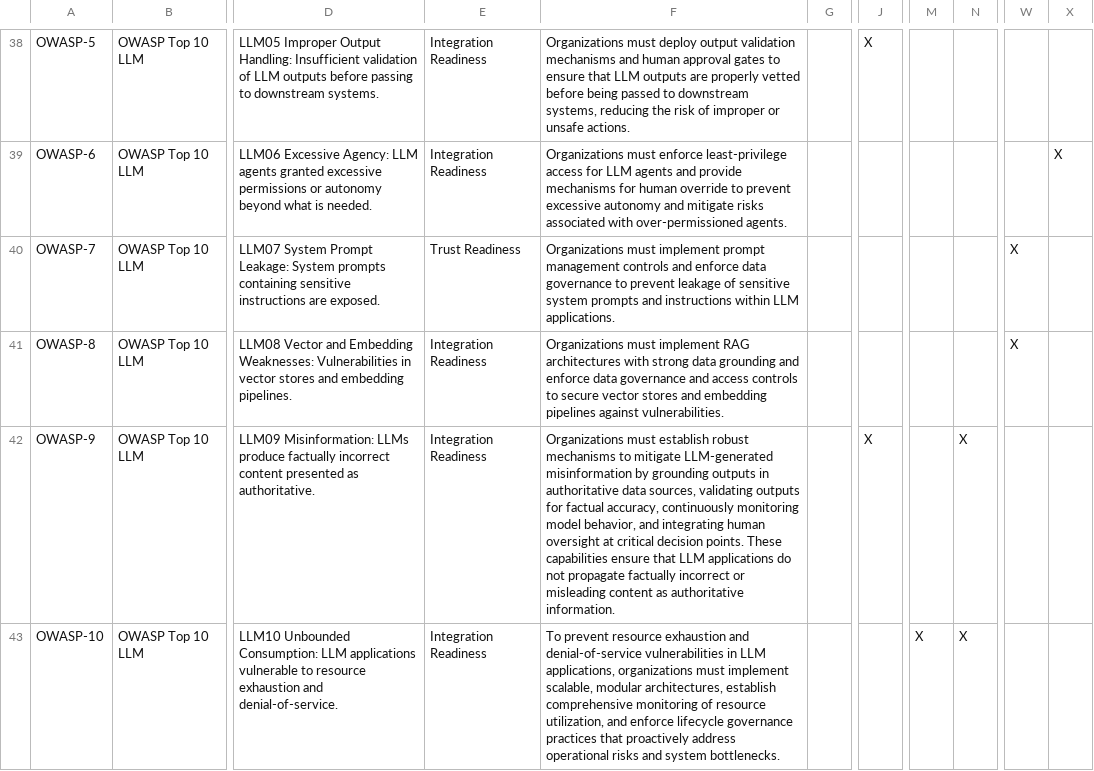
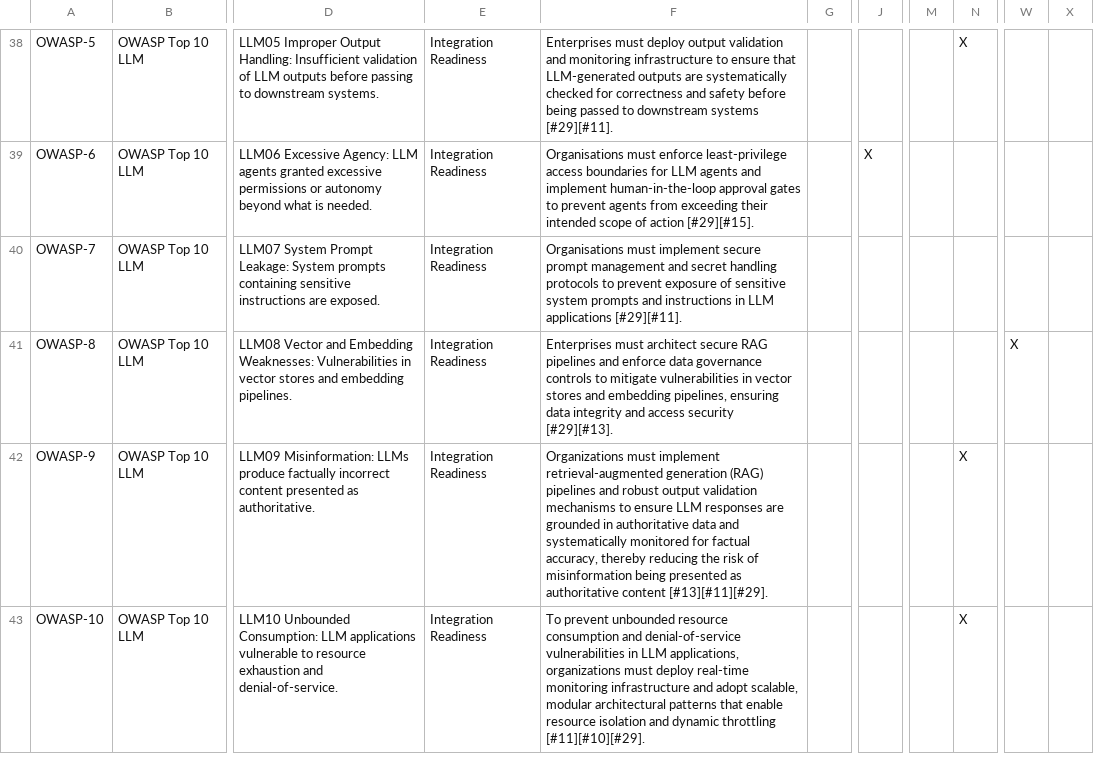
Before and after one commit to carlosdenner/amcis-2026-strategic-ai-orientation, a CSV file: analysis/output/enriched/step2_crosswalk_matrix.csv, drawn as a sheet; only a part is shown, gaps mark what is left out; the diff covers the shown part only; the diff names each change by its address in the sheet, - before the commit and + after, or states it on an @@ line.

```diff
--- a/analysis/output/enriched/step2_crosswalk_matrix.csv
+++ b/analysis/output/enriched/step2_crosswalk_matrix.csv
-F38: Organizations must deploy output validation mechanisms and human approval gates to ensure that LLM outputs are properly vetted before being passed to downstream systems, reducing the risk of improper or unsafe actions.
+F38: Enterprises must deploy output validation and monitoring infrastructure to ensure that LLM-generated outputs are systematically checked for correctness and safety before being passed to downstream systems [#29][#11].
-J38: X
+J38: (empty)
-N38: (empty)
+N38: X
-F39: Organizations must enforce least-privilege access for LLM agents and provide mechanisms for human override to prevent excessive autonomy and mitigate risks associated with over-permissioned agents.
+F39: Organisations must enforce least-privilege access boundaries for LLM agents and implement human-in-the-loop approval gates to prevent agents from exceeding their intended scope of action [#29][#15].
-J39: (empty)
+J39: X
-X39: X
+X39: (empty)
-E40: Trust Readiness
+E40: Integration Readiness
-F40: Organizations must implement prompt management controls and enforce data governance to prevent leakage of sensitive system prompts and instructions within LLM applications.
+F40: Organisations must implement secure prompt management and secret handling protocols to prevent exposure of sensitive system prompts and instructions in LLM applications [#29][#11].
-W40: X
+W40: (empty)
-F41: Organizations must implement RAG architectures with strong data grounding and enforce data governance and access controls to secure vector stores and embedding pipelines against vulnerabilities.
+F41: Enterprises must architect secure RAG pipelines and enforce data governance controls to mitigate vulnerabilities in vector stores and embedding pipelines, ensuring data integrity and access security [#29][#13].
-F42: Organizations must establish robust mechanisms to mitigate LLM-generated misinformation by grounding outputs in authoritative data sources, validating outputs for factual accuracy, continuously monitoring model behavior, and integrating human oversight at critical decision points. These capabilities ensure that LLM applications do not propagate factually incorrect or misleading content as authoritative information.
+F42: Organizations must implement retrieval-augmented generation (RAG) pipelines and robust output validation mechanisms to ensure LLM responses are grounded in authoritative data and systematically monitored for factual accuracy, thereby reducing the risk of misinformation being presented as authoritative content [#13][#11][#29].
-J42: X
+J42: (empty)
-F43: To prevent resource exhaustion and denial-of-service vulnerabilities in LLM applications, organizations must implement scalable, modular architectures, establish comprehensive monitoring of resource utilization, and enforce lifecycle governance practices that proactively address operational risks and system bottlenecks.
+F43: To prevent unbounded resource consumption and denial-of-service vulnerabilities in LLM applications, organizations must deploy real-time monitoring infrastructure and adopt scalable, modular architectural patterns that enable resource isolation and dynamic throttling [#11][#10][#29].
-M43: X
+M43: (empty)
```
Also changed, not shown: 64 edited cells elsewhere in this file, analysis/output/enriched/step1_sub_competencies.csv, analysis/output/enriched/step2_competency_statements.csv, 22 other files.
